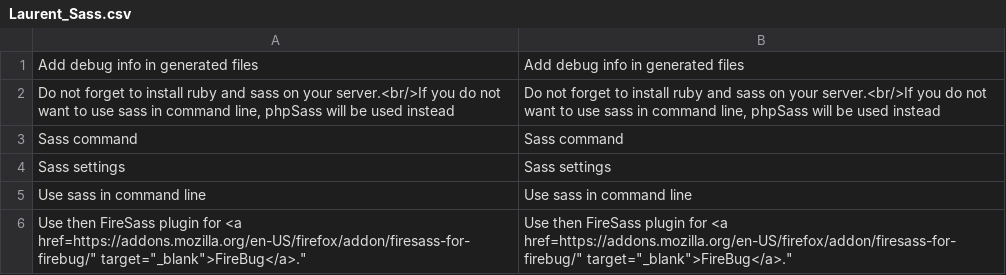
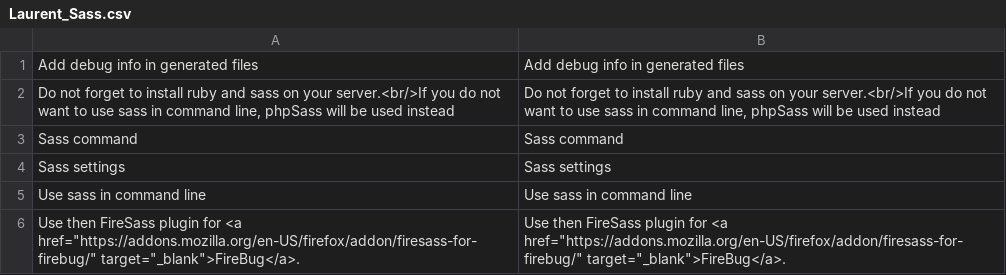
Before and after one commit to laurent35240/magento-sass, a CSV file: app/locale/en_US/Laurent_Sass.csv, drawn as a sheet.

```diff
--- a/app/locale/en_US/Laurent_Sass.csv
+++ b/app/locale/en_US/Laurent_Sass.csv
@@ -5,2 +5,2 @@
 "Use sass in command line","Use sass in command line"
-"Use then FireSass plugin for <a href="https://addons.mozilla.org/en-US/firefox/addon/firesass-for-firebug/" target="_blank">FireBug</a>.","Use then FireSass plugin for <a href="https://addons.mozilla.org/en-US/firefox/addon/firesass-for-firebug/" target="_blank">FireBug</a>."
+"Use then FireSass plugin for <a href=""https://addons.mozilla.org/en-US/firefox/addon/firesass-for-firebug/"" target=""_blank"">FireBug</a>.","Use then FireSass plugin for <a href=""https://addons.mozilla.org/en-US/firefox/addon/firesass-for-firebug/"" target=""_blank"">FireBug</a>."
```
Also changed, not shown: app/locale/fr_FR/Laurent_Sass.csv, 1 other file.
